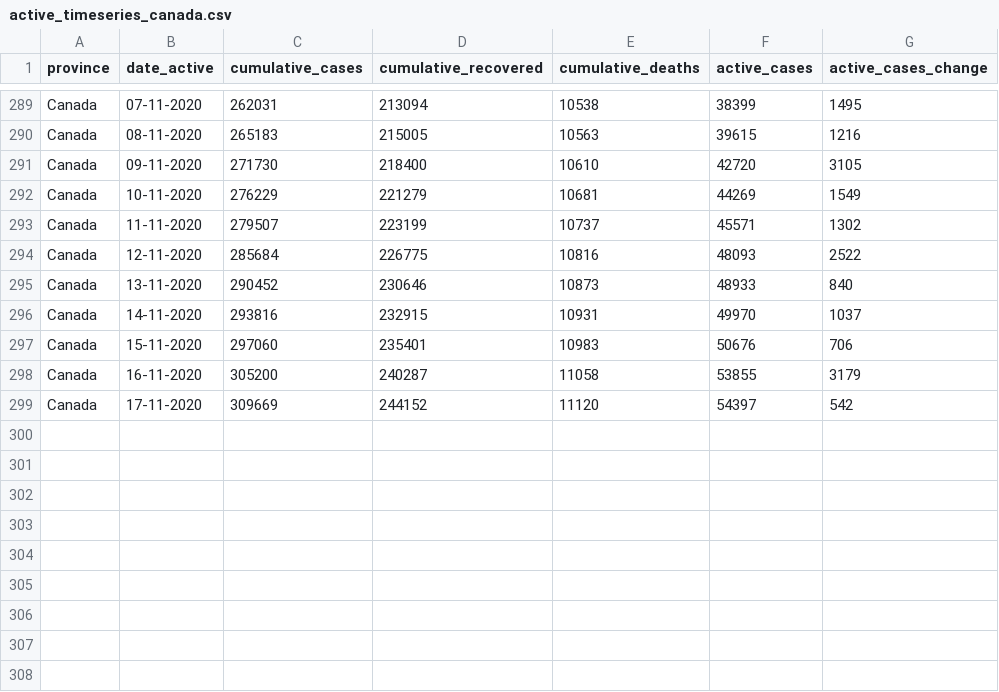
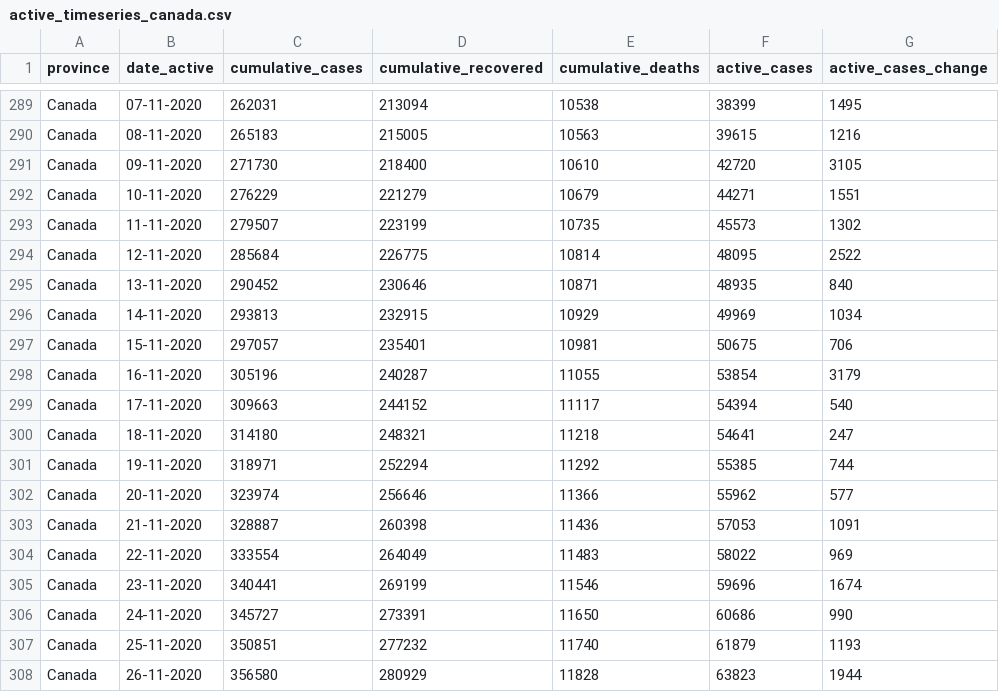
Before and after one commit to linpf/covid19-vis, a CSV file: data/Covid19Canada/timeseries_canada/active_timeseries_canada.csv, drawn as a sheet; only a part is shown, gaps mark what is left out; the diff covers the shown part only.

```diff
--- a/data/Covid19Canada/timeseries_canada/active_timeseries_canada.csv
+++ b/data/Covid19Canada/timeseries_canada/active_timeseries_canada.csv
@@ -291,9 +291,18 @@
 "Canada","09-11-2020",271730,218400,10610,42720,3105
-"Canada","10-11-2020",276229,221279,10681,44269,1549
-"Canada","11-11-2020",279507,223199,10737,45571,1302
-"Canada","12-11-2020",285684,226775,10816,48093,2522
-"Canada","13-11-2020",290452,230646,10873,48933,840
-"Canada","14-11-2020",293816,232915,10931,49970,1037
-"Canada","15-11-2020",297060,235401,10983,50676,706
-"Canada","16-11-2020",305200,240287,11058,53855,3179
-"Canada","17-11-2020",309669,244152,11120,54397,542
+"Canada","10-11-2020",276229,221279,10679,44271,1551
+"Canada","11-11-2020",279507,223199,10735,45573,1302
+"Canada","12-11-2020",285684,226775,10814,48095,2522
+"Canada","13-11-2020",290452,230646,10871,48935,840
+"Canada","14-11-2020",293813,232915,10929,49969,1034
+"Canada","15-11-2020",297057,235401,10981,50675,706
+"Canada","16-11-2020",305196,240287,11055,53854,3179
+"Canada","17-11-2020",309663,244152,11117,54394,540
+"Canada","18-11-2020",314180,248321,11218,54641,247
+"Canada","19-11-2020",318971,252294,11292,55385,744
+"Canada","20-11-2020",323974,256646,11366,55962,577
+"Canada","21-11-2020",328887,260398,11436,57053,1091
+"Canada","22-11-2020",333554,264049,11483,58022,969
+"Canada","23-11-2020",340441,269199,11546,59696,1674
+"Canada","24-11-2020",345727,273391,11650,60686,990
+"Canada","25-11-2020",350851,277232,11740,61879,1193
+"Canada","26-11-2020",356580,280929,11828,63823,1944
```
Also changed, not shown: 12 added rows elsewhere in this file, data/Covid19Canada/timeseries_canada/cases_timeseries_canada.csv, data/Covid19Canada/timeseries_canada/mortality_timeseries_canada.csv, 13 other files.
